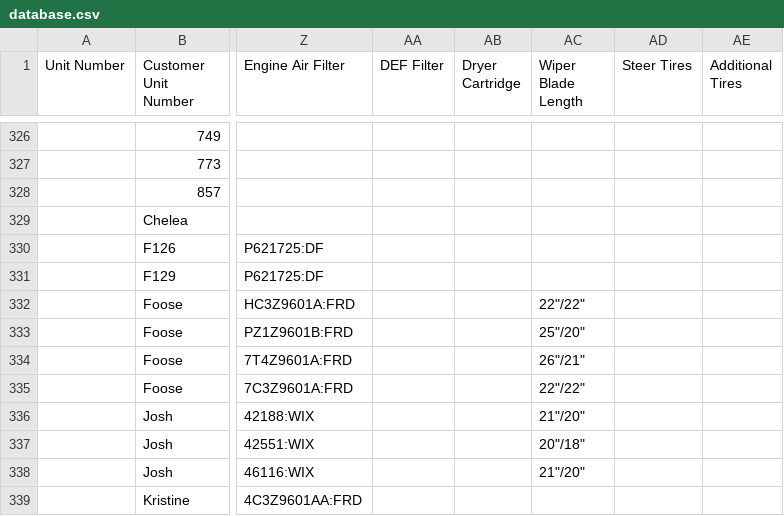
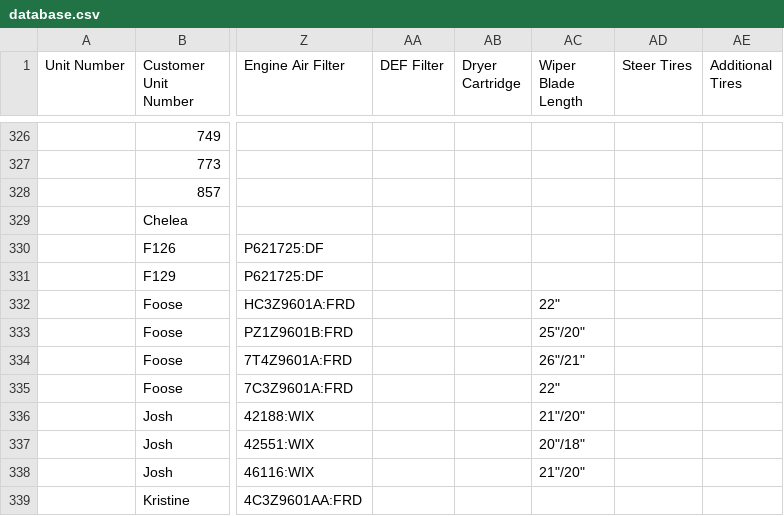
Before and after one commit to TuinderJ/personal-website, a CSV file: truck-data/database.csv, drawn as a sheet; only a part is shown, gaps mark what is left out; the diff names each change by its address in the sheet, - before the commit and + after, or states it on an @@ line.

Commit message:
truck update

```diff
--- a/truck-data/database.csv
+++ b/truck-data/database.csv
-AC332 (Wiper Blade Length): 22"/22"
+AC332 (Wiper Blade Length): 22"
-AC335 (Wiper Blade Length): 22"/22"
+AC335 (Wiper Blade Length): 22"
```
